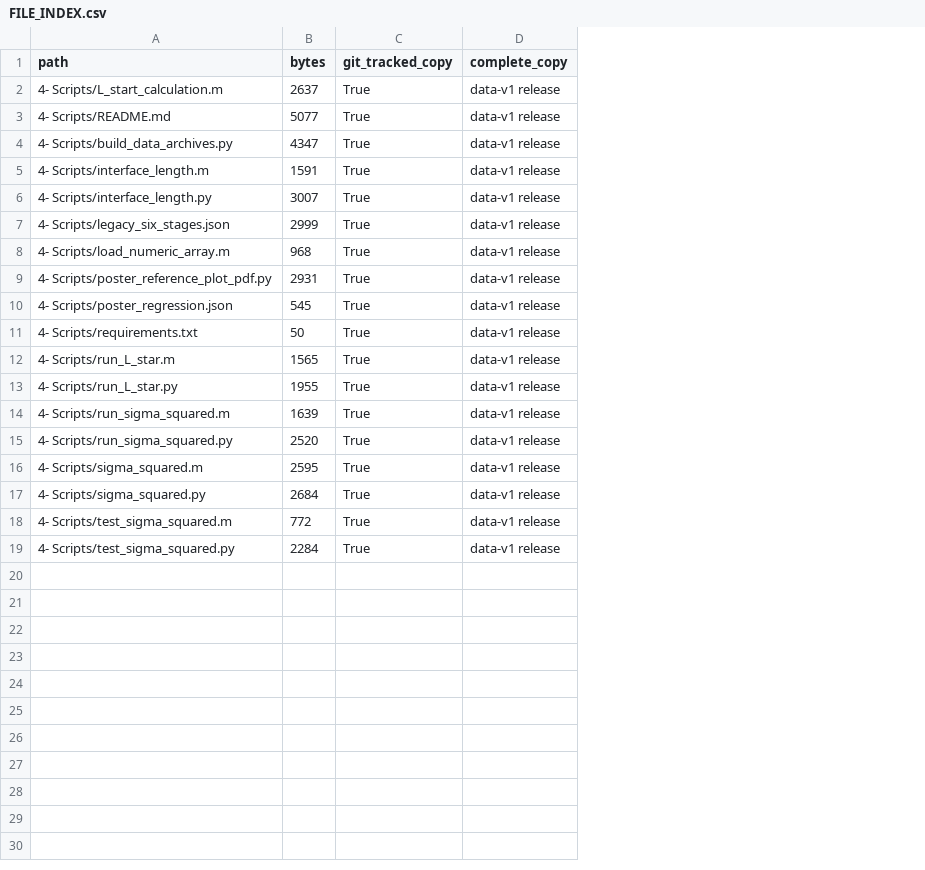
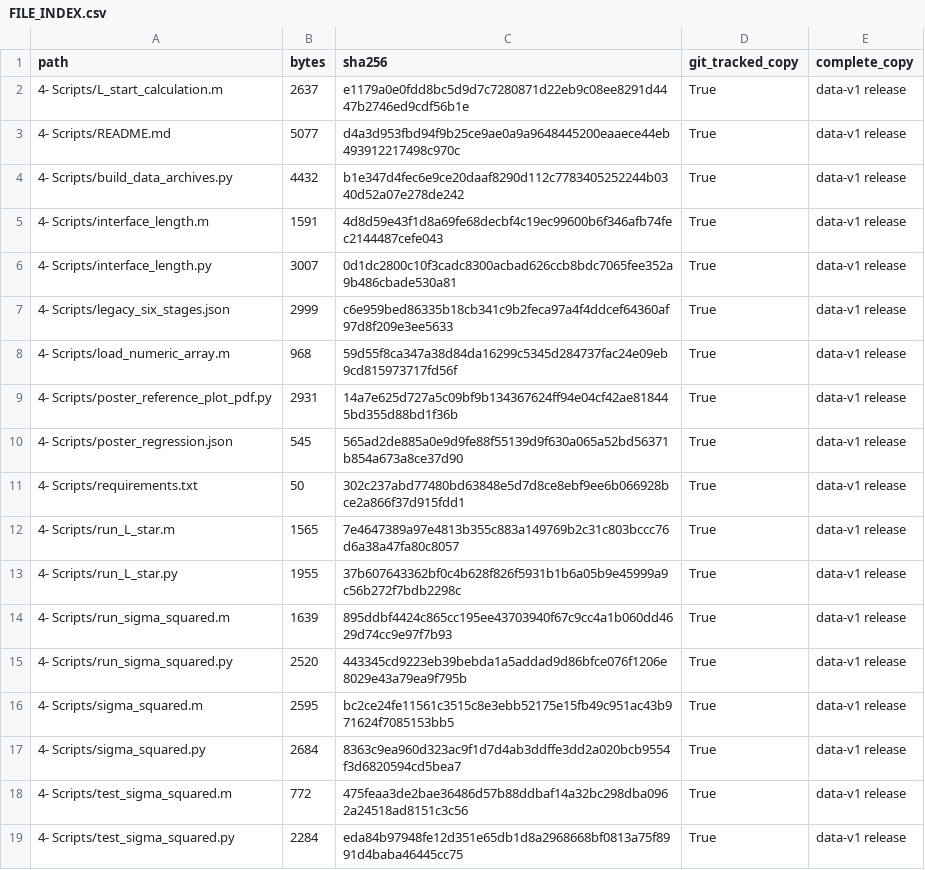
Before and after one commit to hkhoshtarash/biofilm-flow-mixing-paper, a CSV file: 4- Scripts/FILE_INDEX.csv, drawn as a sheet; the diff names each change by its address in the sheet, - before the commit and + after, or states it on an @@ line.

```diff
--- a/4- Scripts/FILE_INDEX.csv
+++ b/4- Scripts/FILE_INDEX.csv
+column C (sha256), rows 2-19: e1179a0e0fdd8bc5d9d7c7280871d22eb9c08ee8291d4447b2746ed9cdf56b1e | d4a3d953fbd94f9b25ce9ae0a9a9648445200eaaece44eb493912217498c970c | b1e347d4fec6e9ce20daaf8290d112c7783405252244b0340d52a07e278de242 | 4d8d59e43f1d8a69fe68decbf4c19ec99600b6f346afb74fec2144487cefe043 | 0d1dc2800c10f3cadc8300acbad626ccb8bdc7065fee352a9b486cbade530a81 | c6e959bed86335b18cb341c9b2feca97a4f4ddcef64360af97d8f209e3ee5633 | 59d55f8ca347a38d84da16299c5345d284737fac24e09eb9cd815973717fd56f | 14a7e625d727a5c09bf9b134367624ff94e04cf42ae818445bd355d88bd1f36b | 565ad2de885a0e9d9fe88f55139d9f630a065a52bd56371b854a673a8ce37d90 | 302c237abd77480bd63848e5d7d8ce8ebf9ee6b066928bce2a866f37d915fdd1 | 7e4647389a97e4813b355c883a149769b2c31c803bccc76d6a38a47fa80c8057 | 37b607643362bf0c4b628f826f5931b1b6a05b9e45999a9c56b272f7bdb2298c | 895ddbf4424c865cc195ee43703940f67c9cc4a1b060dd4629d74cc9e97f7b93 | 443345cd9223eb39bebda1a5addad9d86bfce076f1206e8029e43a79ea9f795b | bc2ce24fe11561c3515c8e3ebb52175e15fb49c951ac43b971624f7085153bb5 | 8363c9ea960d323ac9f1d7d4ab3ddffe3dd2a020bcb9554f3d6820594cd5bea7 | 475feaa3de2bae36486d57b88ddbaf14a32bc298dba0962a24518ad8151c3c56 | eda84b97948fe12d351e65db1d8a2968668bf0813a75f8991d4baba46445cc75
-B4 (bytes): 4347
+B4 (bytes): 4432
```
Also changed, not shown: 1- Biofilm section images/FILE_INDEX.csv, 4 other files.
